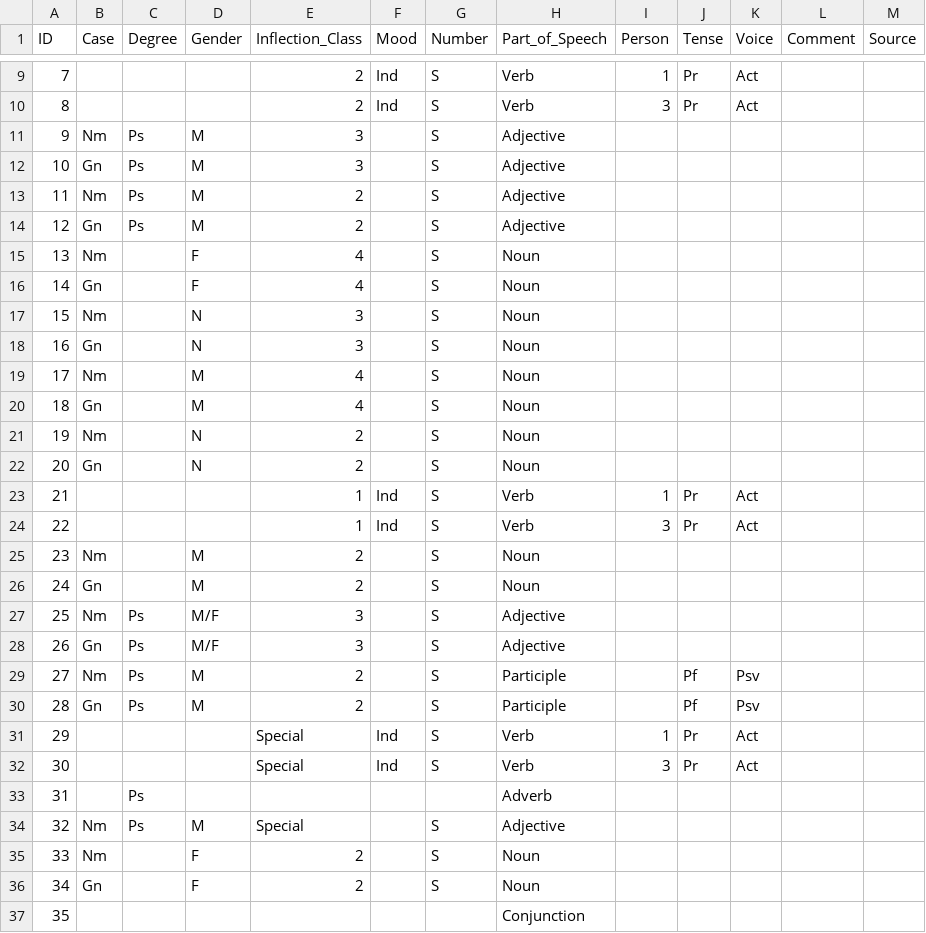
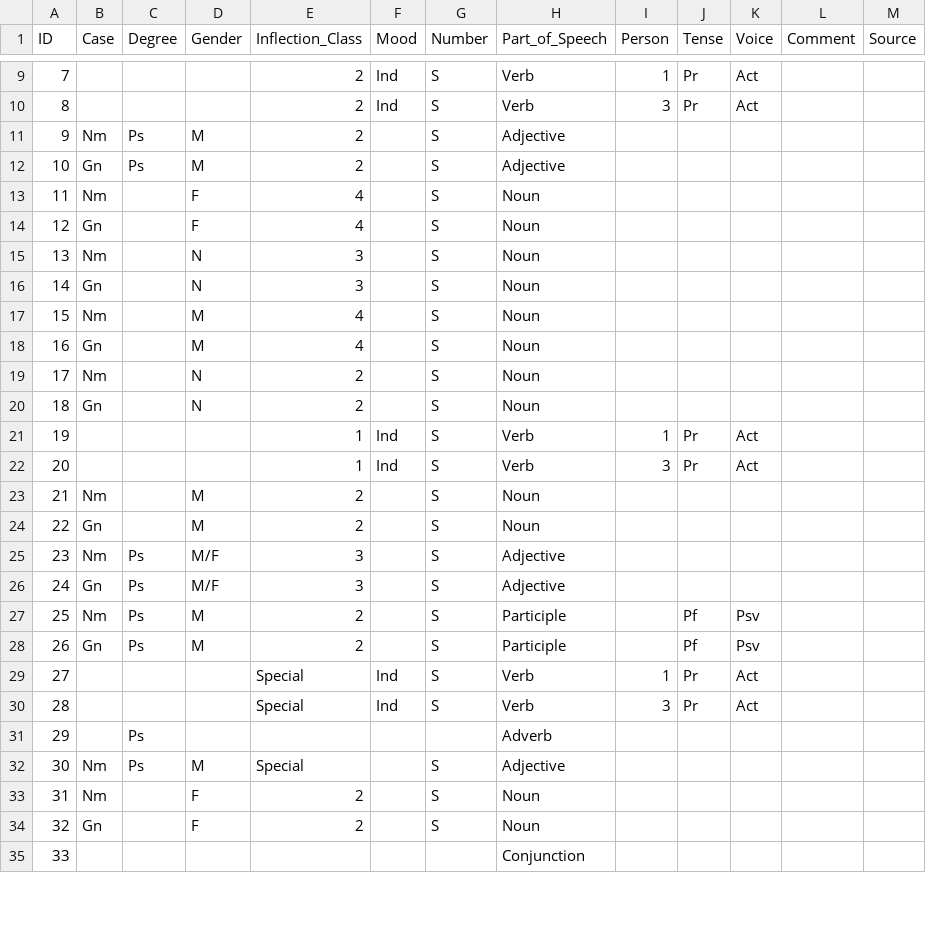
Before and after one commit to Mythologos/PILA, a CSV file: data/cldf/tags.csv, drawn as a sheet; only a part is shown, gaps mark what is left out; the diff covers the shown part only.

```diff
--- a/data/cldf/tags.csv
+++ b/data/cldf/tags.csv
@@ -10,28 +10,26 @@ ID,Case,Degree,Gender,Inflection_Class,Mood,Number,Part_of_Speech,Person,Tense,V
 8,,,,2,Ind,S,Verb,3,Pr,Act,,
-9,Nm,Ps,M,3,,S,Adjective,,,,,
-10,Gn,Ps,M,3,,S,Adjective,,,,,
-11,Nm,Ps,M,2,,S,Adjective,,,,,
-12,Gn,Ps,M,2,,S,Adjective,,,,,
-13,Nm,,F,4,,S,Noun,,,,,
-14,Gn,,F,4,,S,Noun,,,,,
-15,Nm,,N,3,,S,Noun,,,,,
-16,Gn,,N,3,,S,Noun,,,,,
-17,Nm,,M,4,,S,Noun,,,,,
-18,Gn,,M,4,,S,Noun,,,,,
-19,Nm,,N,2,,S,Noun,,,,,
-20,Gn,,N,2,,S,Noun,,,,,
-21,,,,1,Ind,S,Verb,1,Pr,Act,,
-22,,,,1,Ind,S,Verb,3,Pr,Act,,
-23,Nm,,M,2,,S,Noun,,,,,
-24,Gn,,M,2,,S,Noun,,,,,
-25,Nm,Ps,M/F,3,,S,Adjective,,,,,
-26,Gn,Ps,M/F,3,,S,Adjective,,,,,
-27,Nm,Ps,M,2,,S,Participle,,Pf,Psv,,
-28,Gn,Ps,M,2,,S,Participle,,Pf,Psv,,
-29,,,,Special,Ind,S,Verb,1,Pr,Act,,
-30,,,,Special,Ind,S,Verb,3,Pr,Act,,
-31,,Ps,,,,,Adverb,,,,,
-32,Nm,Ps,M,Special,,S,Adjective,,,,,
-33,Nm,,F,2,,S,Noun,,,,,
-34,Gn,,F,2,,S,Noun,,,,,
-35,,,,,,,Conjunction,,,,,
+9,Nm,Ps,M,2,,S,Adjective,,,,,
+10,Gn,Ps,M,2,,S,Adjective,,,,,
+11,Nm,,F,4,,S,Noun,,,,,
+12,Gn,,F,4,,S,Noun,,,,,
+13,Nm,,N,3,,S,Noun,,,,,
+14,Gn,,N,3,,S,Noun,,,,,
+15,Nm,,M,4,,S,Noun,,,,,
+16,Gn,,M,4,,S,Noun,,,,,
+17,Nm,,N,2,,S,Noun,,,,,
+18,Gn,,N,2,,S,Noun,,,,,
+19,,,,1,Ind,S,Verb,1,Pr,Act,,
+20,,,,1,Ind,S,Verb,3,Pr,Act,,
+21,Nm,,M,2,,S,Noun,,,,,
+22,Gn,,M,2,,S,Noun,,,,,
+23,Nm,Ps,M/F,3,,S,Adjective,,,,,
+24,Gn,Ps,M/F,3,,S,Adjective,,,,,
+25,Nm,Ps,M,2,,S,Participle,,Pf,Psv,,
+26,Gn,Ps,M,2,,S,Participle,,Pf,Psv,,
+27,,,,Special,Ind,S,Verb,1,Pr,Act,,
+28,,,,Special,Ind,S,Verb,3,Pr,Act,,
+29,,Ps,,,,,Adverb,,,,,
+30,Nm,Ps,M,Special,,S,Adjective,,,,,
+31,Nm,,F,2,,S,Noun,,,,,
+32,Gn,,F,2,,S,Noun,,,,,
+33,,,,,,,Conjunction,,,,,
```
Also changed, not shown: 2 added rows and 6 edited cells elsewhere in this file, data/cldf/cognates.csv, data/cldf/glosses.csv, 6 other files.
